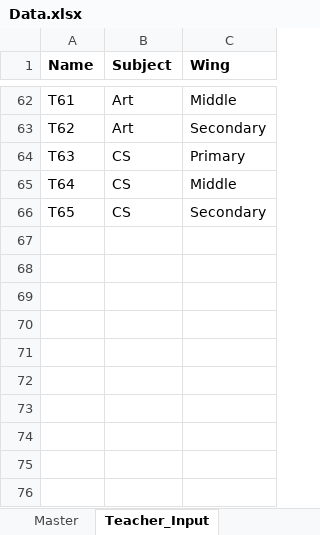
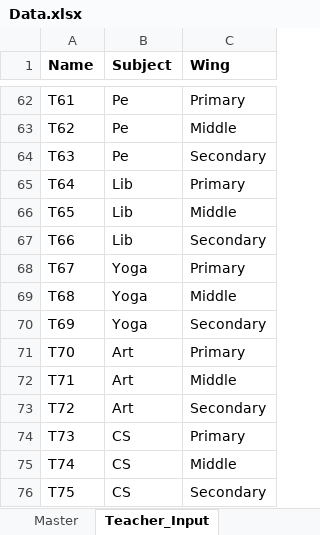
Before and after one commit to Kav1905/TT_Generator, an Excel workbook: Data.xlsx, sheet Teacher_Input, drawn as a sheet; only a part is shown, gaps mark what is left out; values as stored, in another font and other column widths than the file's, no borders; the diff covers the shown part only; the diff names each change by its address in the sheet, - before the commit and + after, or states it on an @@ line.

```diff
--- a/Data.xlsx (sheet Teacher_Input)
+++ b/Data.xlsx (sheet Teacher_Input)
-B62:B63 (Subject): Art
+B62:B63 (Subject): Pe
-C62 (Wing): Middle
+C62 (Wing): Primary
-C63 (Wing): Secondary
+C63 (Wing): Middle
-B64 (Subject): CS
+B64 (Subject): Pe
-C64 (Wing): Primary
+C64 (Wing): Secondary
-B65:B66 (Subject): CS
+B65:B66 (Subject): Lib
-C65 (Wing): Middle
+C65 (Wing): Primary
-C66 (Wing): Secondary
+C66 (Wing): Middle
+row 67: T66 | Lib | Secondary
+row 68: T67 | Yoga | Primary
+row 69: T68 | Yoga | Middle
+row 70: T69 | Yoga | Secondary
+row 71: T70 | Art | Primary
+row 72: T71 | Art | Middle
+row 73: T72 | Art | Secondary
+row 74: T73 | CS | Primary
+row 75: T74 | CS | Middle
+row 76: T75 | CS | Secondary
```
Also changed, not shown: 76 edited cells elsewhere in this sheet, sheet Master, sheet Constraints_Input, 1 other file.
